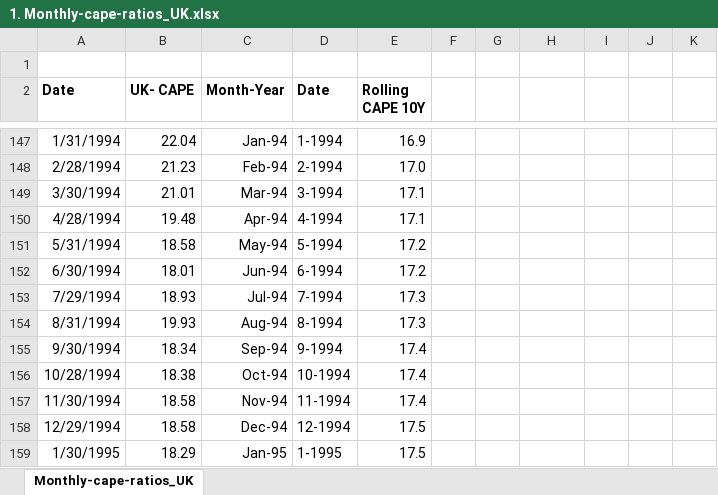
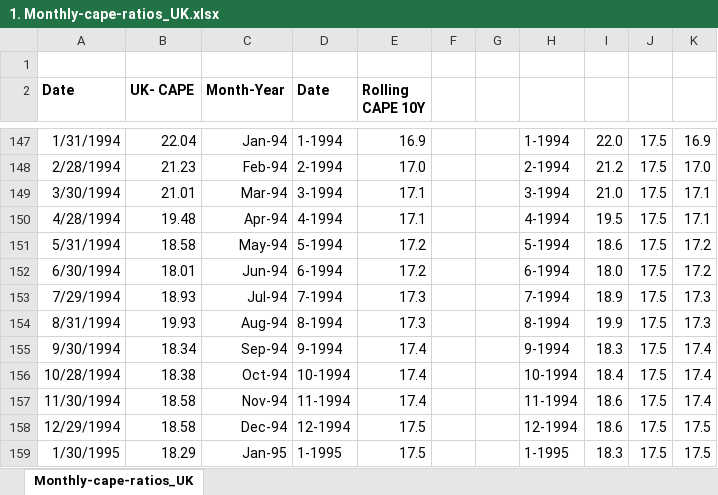
Before and after one commit to Nhan0812/Equity-Fixed-Income_Market-Timing-Strategy, an Excel workbook: UK/1. Monthly-cape-ratios_UK.xlsx, sheet Monthly-cape-ratios_UK, drawn as a sheet; only a part is shown, gaps mark what is left out; values as stored, in another font and other column widths than the file's, no borders; charts and pictures not drawn; the diff covers the shown part only; the diff names each change by its address in the sheet, - before the commit and + after, or states it on an @@ line.

```diff
--- a/UK/1. Monthly-cape-ratios_UK.xlsx (sheet Monthly-cape-ratios_UK)
+++ b/UK/1. Monthly-cape-ratios_UK.xlsx (sheet Monthly-cape-ratios_UK)
-H147: (empty)
+H147: 1-1994
-I147: (empty)
+I147: 22.0
-J147:J159: (empty)
+J147:J159: 17.5
-K147: (empty)
+K147: 16.9
-H148: (empty)
+H148: 2-1994
-I148: (empty)
+I148: 21.2
-K148: (empty)
+K148: 17.0
-H149: (empty)
+H149: 3-1994
-I149: (empty)
+I149: 21.0
-K149:K150: (empty)
+K149:K150: 17.1
-H150: (empty)
+H150: 4-1994
-I150: (empty)
+I150: 19.5
-H151: (empty)
+H151: 5-1994
-I151: (empty)
+I151: 18.6
-K151:K152: (empty)
+K151:K152: 17.2
-H152: (empty)
+H152: 6-1994
-I152: (empty)
+I152: 18.0
-H153: (empty)
+H153: 7-1994
-I153: (empty)
+I153: 18.9
-K153:K154: (empty)
+K153:K154: 17.3
-H154: (empty)
+H154: 8-1994
-I154: (empty)
+I154: 19.9
-H155: (empty)
+H155: 9-1994
-I155: (empty)
+I155: 18.3
-K155:K157: (empty)
+K155:K157: 17.4
-H156: (empty)
+H156: 10-1994
-I156: (empty)
+I156: 18.4
-H157: (empty)
+H157: 11-1994
-I157:I158: (empty)
+I157:I158: 18.6
-H158: (empty)
+H158: 12-1994
-K158:K159: (empty)
+K158:K159: 17.5
-H159: (empty)
+H159: 1-1995
-I159: (empty)
+I159: 18.3
```
Also changed, not shown: 1140 edited cells and cell formats elsewhere in this sheet, charts or pictures, 2 other files.
